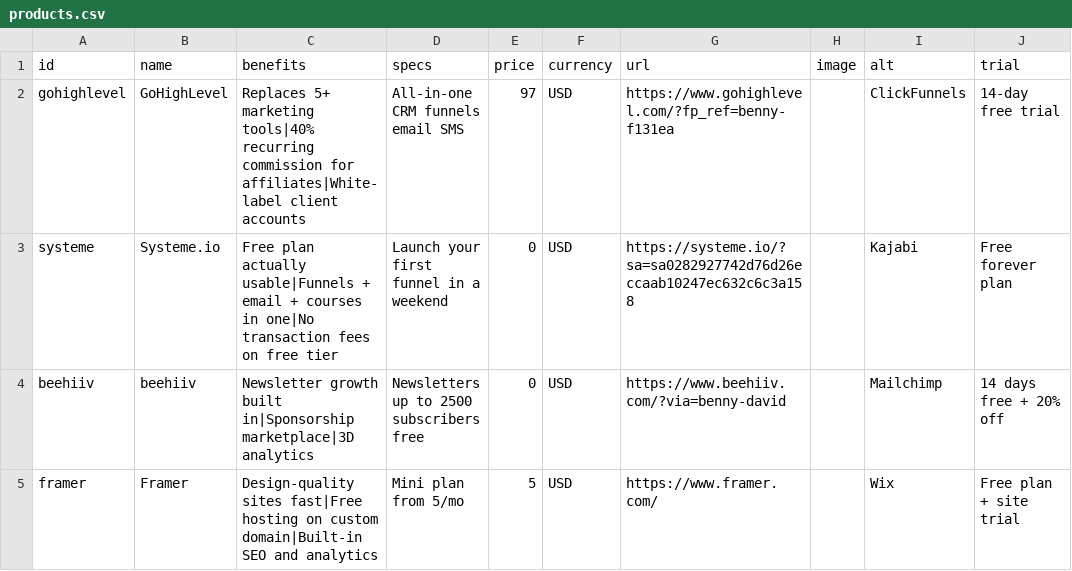
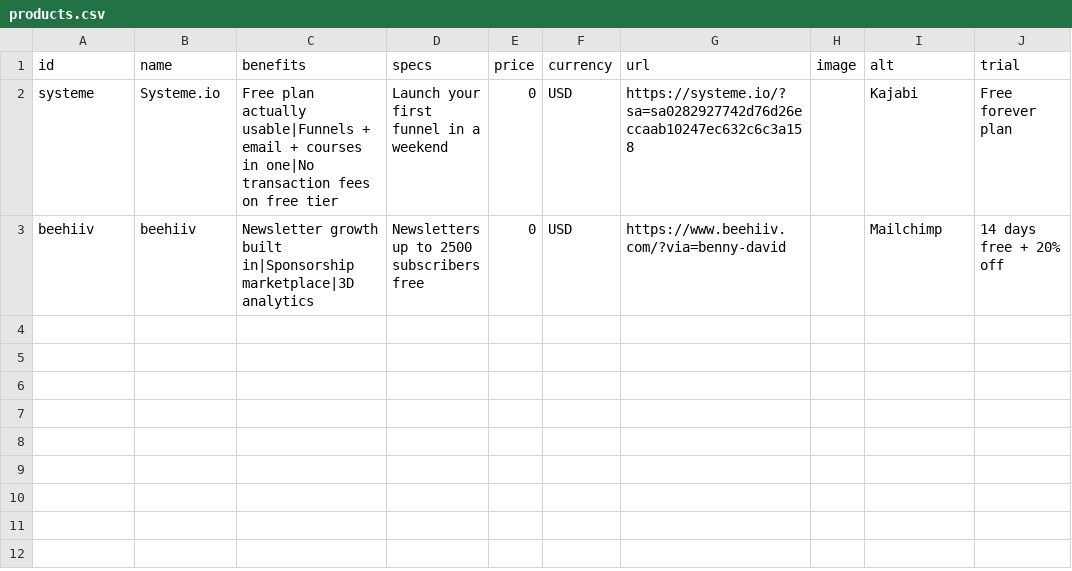
Before and after one commit to builtbybenny/affiliate-engine, a CSV file: data/products.csv, drawn as a sheet; the diff names each change by its address in the sheet, - before the commit and + after, or states it on an @@ line.

```diff
--- a/data/products.csv
+++ b/data/products.csv
-row 2: gohighlevel | GoHighLevel | Replaces 5+ marketing tools|40% recurring commission for affiliates|White-label client accounts | All-in-one CRM funnels email SMS | 97 | USD | https://www.gohighlevel.com/?fp_ref=benny-f131ea |  | ClickFunnels | 14-day free trial
-row 5: framer | Framer | Design-quality sites fast|Free hosting on custom domain|Built-in SEO and analytics | Mini plan from 5/mo | 5 | USD | https://www.framer.com/ |  | Wix | Free plan + site trial
```
Also changed, not shown: 9 other files.
